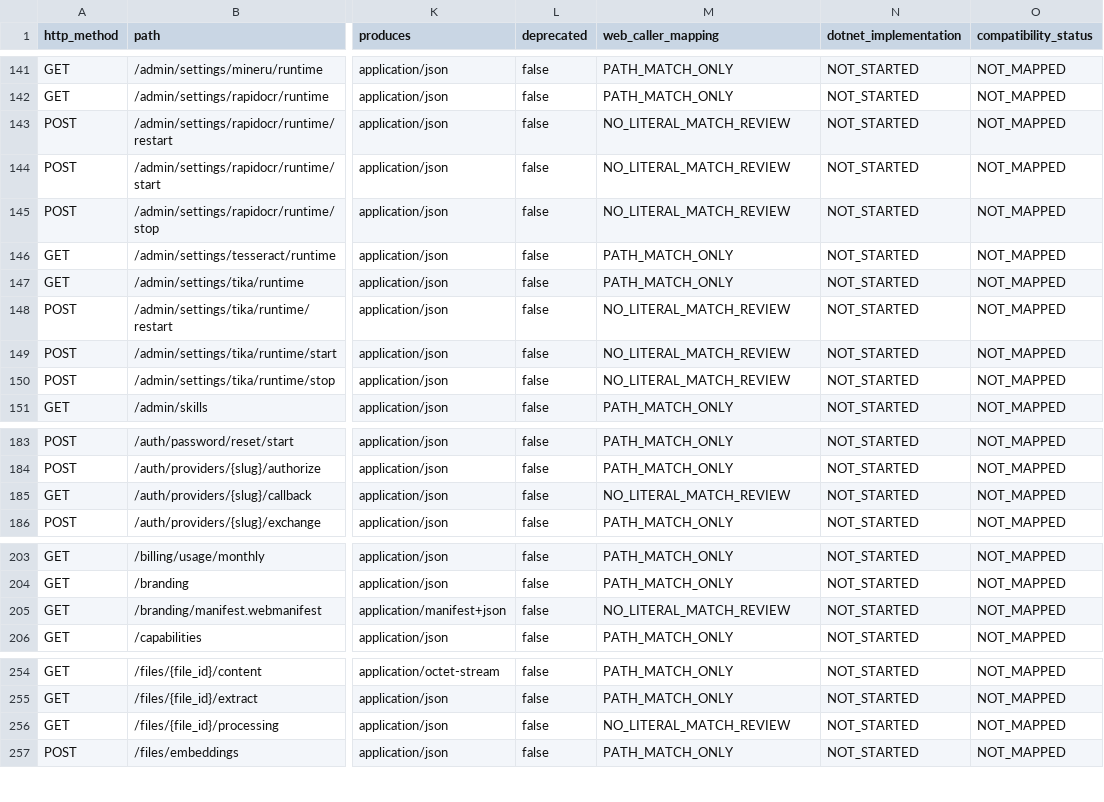
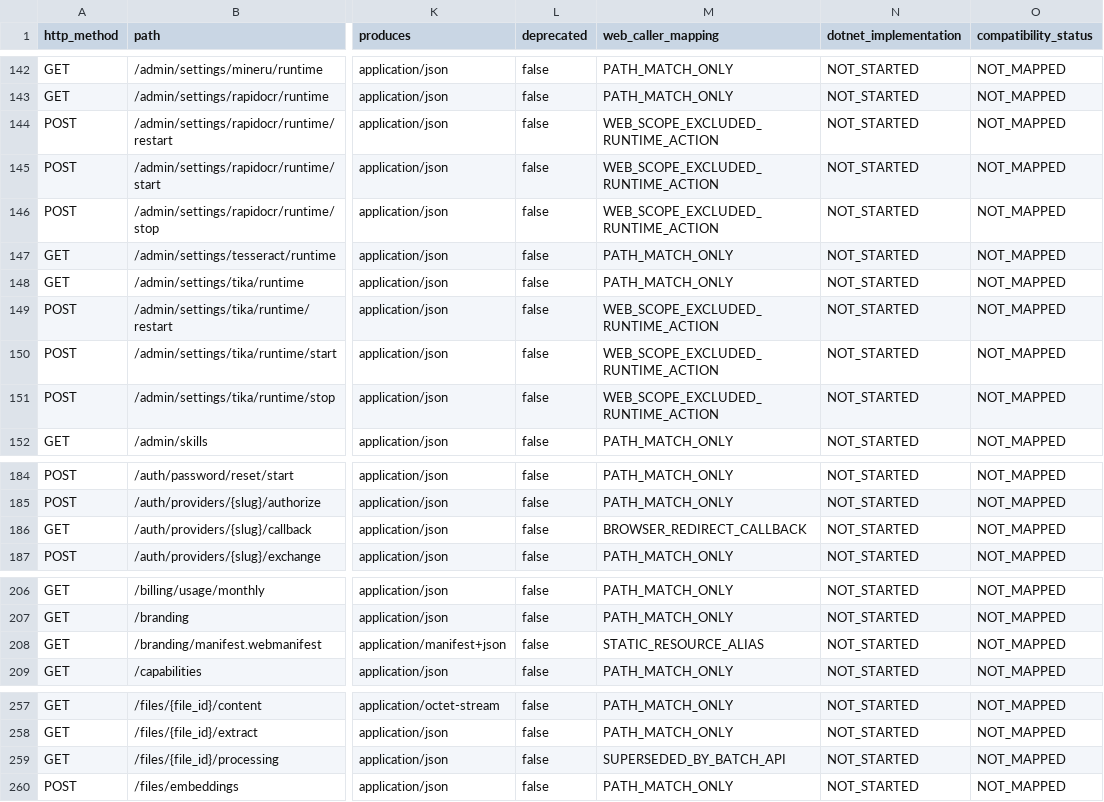
Before and after one commit to ttcc666/DEEIX-Chat, a CSV file: docs/migration/03-API-INVENTORY.csv, drawn as a sheet; only a part is shown, gaps mark what is left out; addresses are those after the commit; the diff covers the shown part only; the diff names each change by its address in the sheet, - before the commit and + after, or states it on an @@ line.

Commit message:
docs: reconcile API routes and caller dispositions

```diff
--- a/docs/migration/03-API-INVENTORY.csv
+++ b/docs/migration/03-API-INVENTORY.csv
-M144:M146 (web_caller_mapping): NO_LITERAL_MATCH_REVIEW
+M144:M146 (web_caller_mapping): WEB_SCOPE_EXCLUDED_RUNTIME_ACTION
-M149:M151 (web_caller_mapping): NO_LITERAL_MATCH_REVIEW
+M149:M151 (web_caller_mapping): WEB_SCOPE_EXCLUDED_RUNTIME_ACTION
-M186 (web_caller_mapping): NO_LITERAL_MATCH_REVIEW
+M186 (web_caller_mapping): BROWSER_REDIRECT_CALLBACK
-M208 (web_caller_mapping): NO_LITERAL_MATCH_REVIEW
+M208 (web_caller_mapping): STATIC_RESOURCE_ALIAS
-M259 (web_caller_mapping): NO_LITERAL_MATCH_REVIEW
+M259 (web_caller_mapping): SUPERSEDED_BY_BATCH_API
```
Also changed, not shown: 4 added rows and 7 edited cells elsewhere in this file, docs/migration/03B-GO-ROUTE-HANDLERS.csv, 8 other files.
